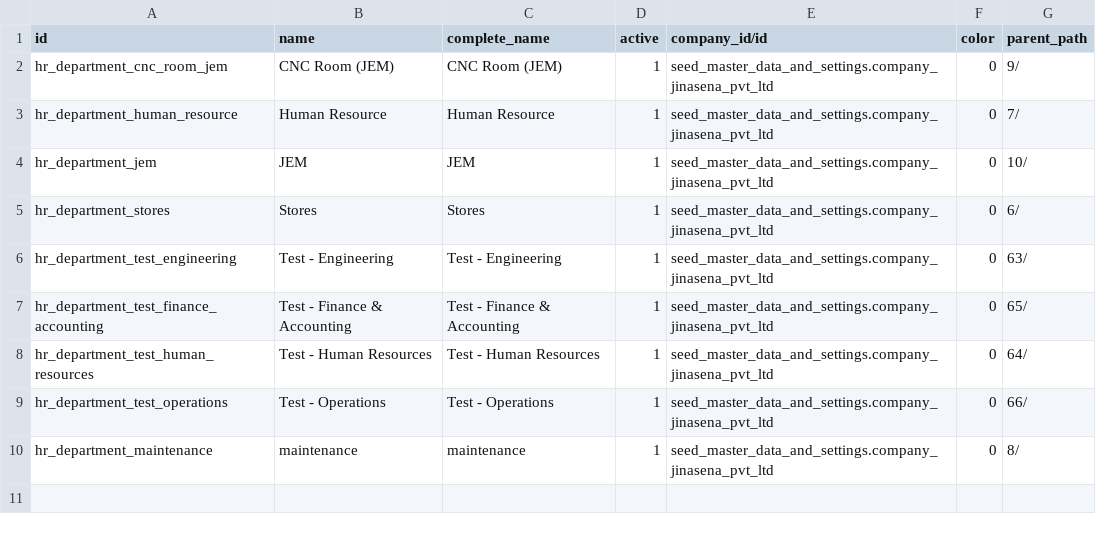
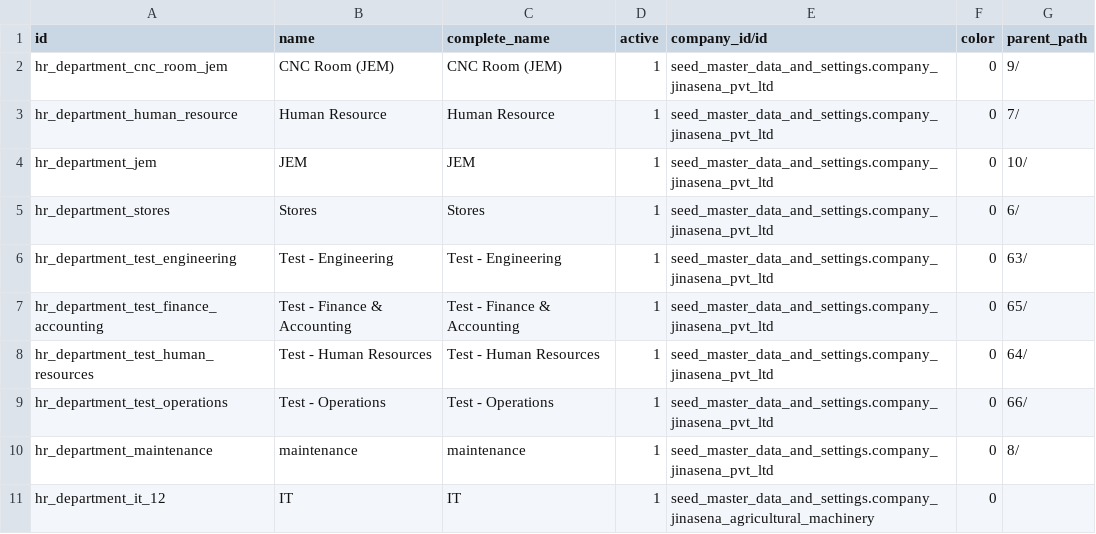
Before and after one commit to sanjayaWjinasena/Jinasena_MasterData_HR, a CSV file: data/hr.department.csv, drawn as a sheet.

```diff
--- a/data/hr.department.csv
+++ b/data/hr.department.csv
@@ -10 +10,2 @@ hr_department_test_operations,Test - Operations,Test - Operations,1,seed_master_
 hr_department_maintenance,maintenance,maintenance,1,seed_master_data_and_settings.company_jinasena_pvt_ltd,0,8/
+hr_department_it_12,IT,IT,1,seed_master_data_and_settings.company_jinasena_agricultural_machinery,0,
```
Also changed, not shown: data/hr.employee.csv, 1 other file.
